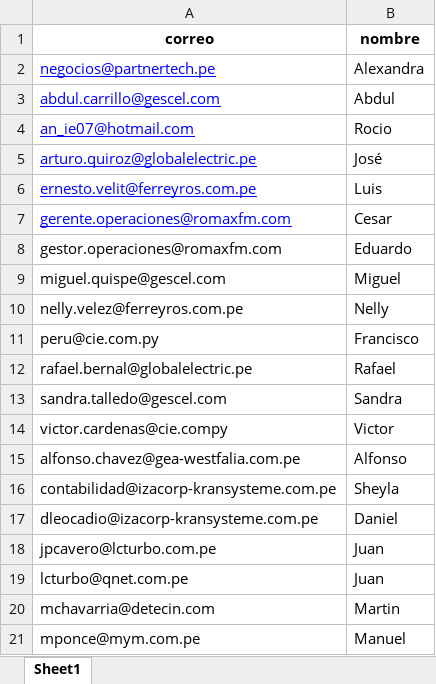
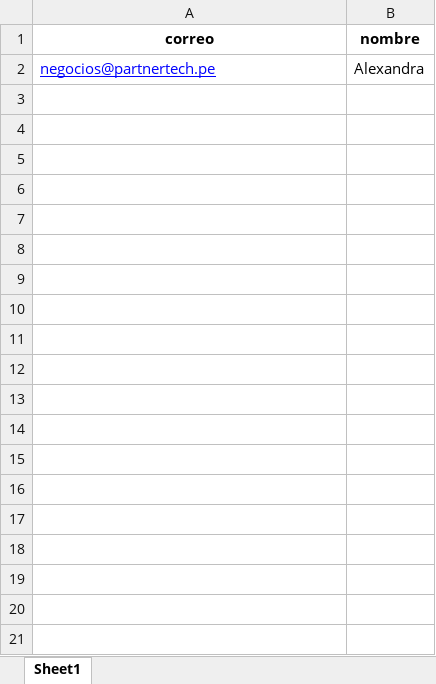
Before and after one commit to Franco-G/Correos-Masivos-Partner-Tech, an Excel workbook: Correos.xlsx, sheet Sheet1, drawn as a sheet; only a part is shown; values as stored, in another font and other column widths than the file's, no borders; the diff covers the shown part only; the diff names each change by its address in the sheet, - before the commit and + after, or states it on an @@ line.

```diff
--- a/Correos.xlsx (sheet Sheet1)
+++ b/Correos.xlsx (sheet Sheet1)
-row 3: abdul.carrillo@gescel.com | Abdul
-row 4: an_ie07@hotmail.com | Rocio
-row 5: arturo.quiroz@globalelectric.pe | José
-row 6: ernesto.velit@ferreyros.com.pe | Luis
-row 7: gerente.operaciones@romaxfm.com | Cesar
-row 8: gestor.operaciones@romaxfm.com | Eduardo
-row 9: miguel.quispe@gescel.com | Miguel
-row 10: nelly.velez@ferreyros.com.pe | Nelly
-row 11: peru@cie.com.py | Francisco
-row 12: rafael.bernal@globalelectric.pe | Rafael
-row 13: sandra.talledo@gescel.com | Sandra
-row 14: victor.cardenas@cie.compy | Victor
-row 15: alfonso.chavez@gea-westfalia.com.pe | Alfonso
-row 16: contabilidad@izacorp-kransysteme.com.pe | Sheyla
-row 17: dleocadio@izacorp-kransysteme.com.pe | Daniel
-row 18: jpcavero@lcturbo.com.pe | Juan
-row 19: lcturbo@qnet.com.pe | Juan
-row 20: mchavarria@detecin.com | Martin
-row 21: mponce@mym.com.pe | Manuel
```
Also changed, not shown: 180 removed rows elsewhere in this sheet, 2 other files.
